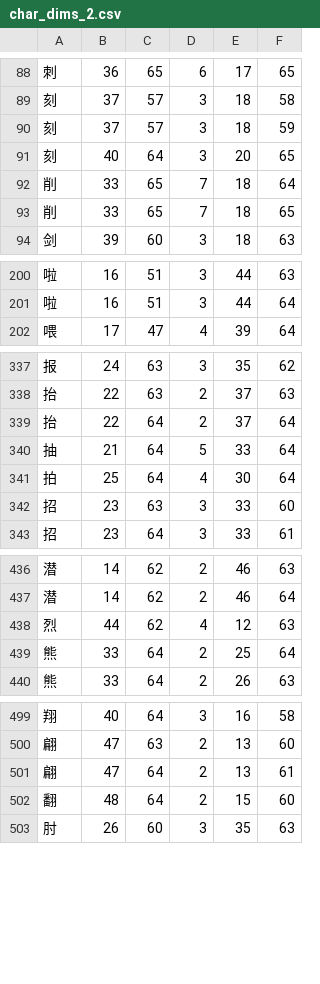
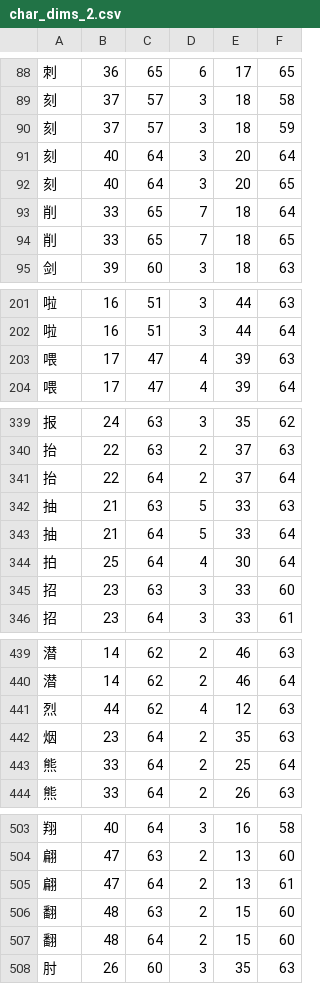
Before and after one commit to KarlTDebiec/Scinoephile, a CSV file: scinoephile/data/ocr/char_dims_2.csv, drawn as a sheet; only a part is shown, gaps mark what is left out; the diff names each change by its address in the sheet, - before the commit and + after, or states it on an @@ line.

```diff
--- a/scinoephile/data/ocr/char_dims_2.csv
+++ b/scinoephile/data/ocr/char_dims_2.csv
+row 91: 刻 | 40 | 64 | 3 | 20 | 64
+row 203: 喂 | 17 | 47 | 4 | 39 | 63
+row 342: 抽 | 21 | 63 | 5 | 33 | 63
+row 442: 烟 | 23 | 64 | 2 | 35 | 63
+row 506: 翻 | 48 | 63 | 2 | 15 | 60
```
Also changed, not shown: scinoephile/data/ocr/char_dims_1.csv, 1 other file.
